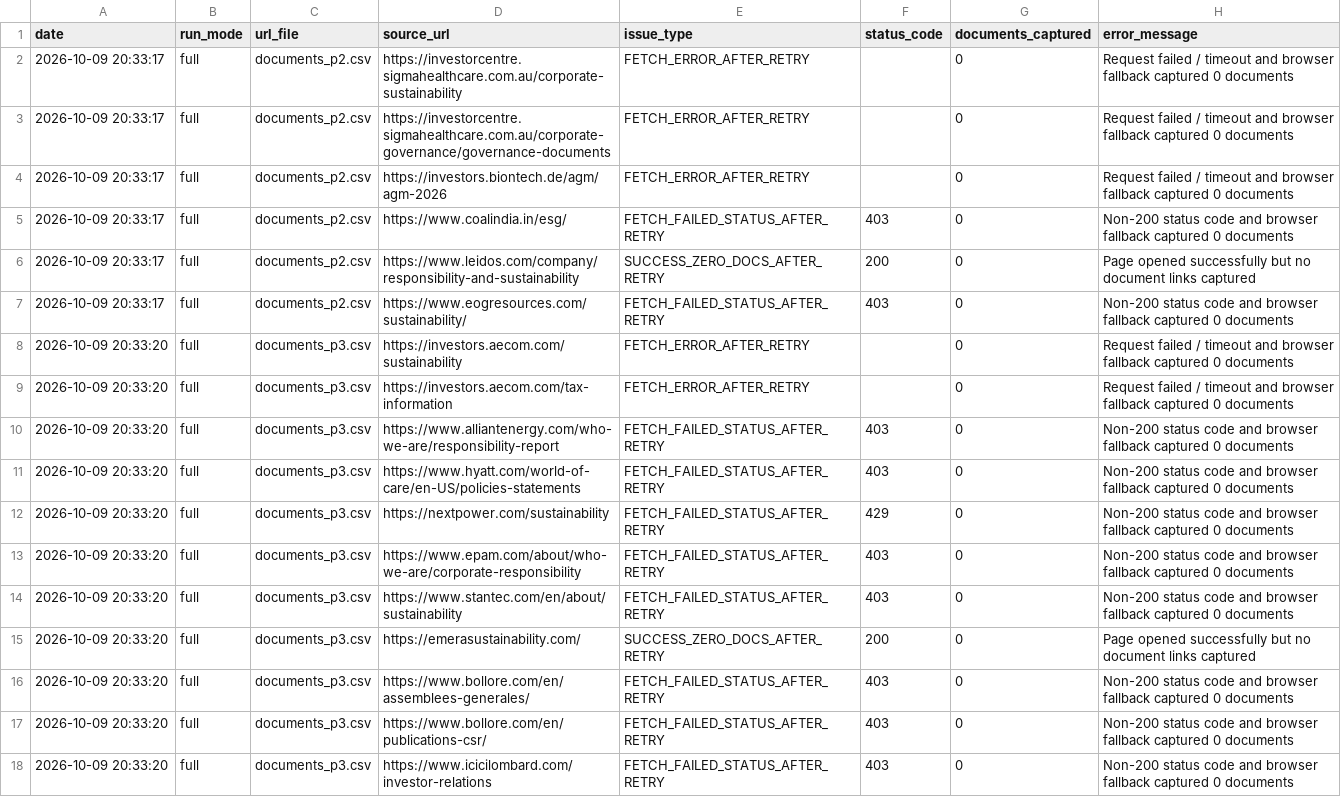
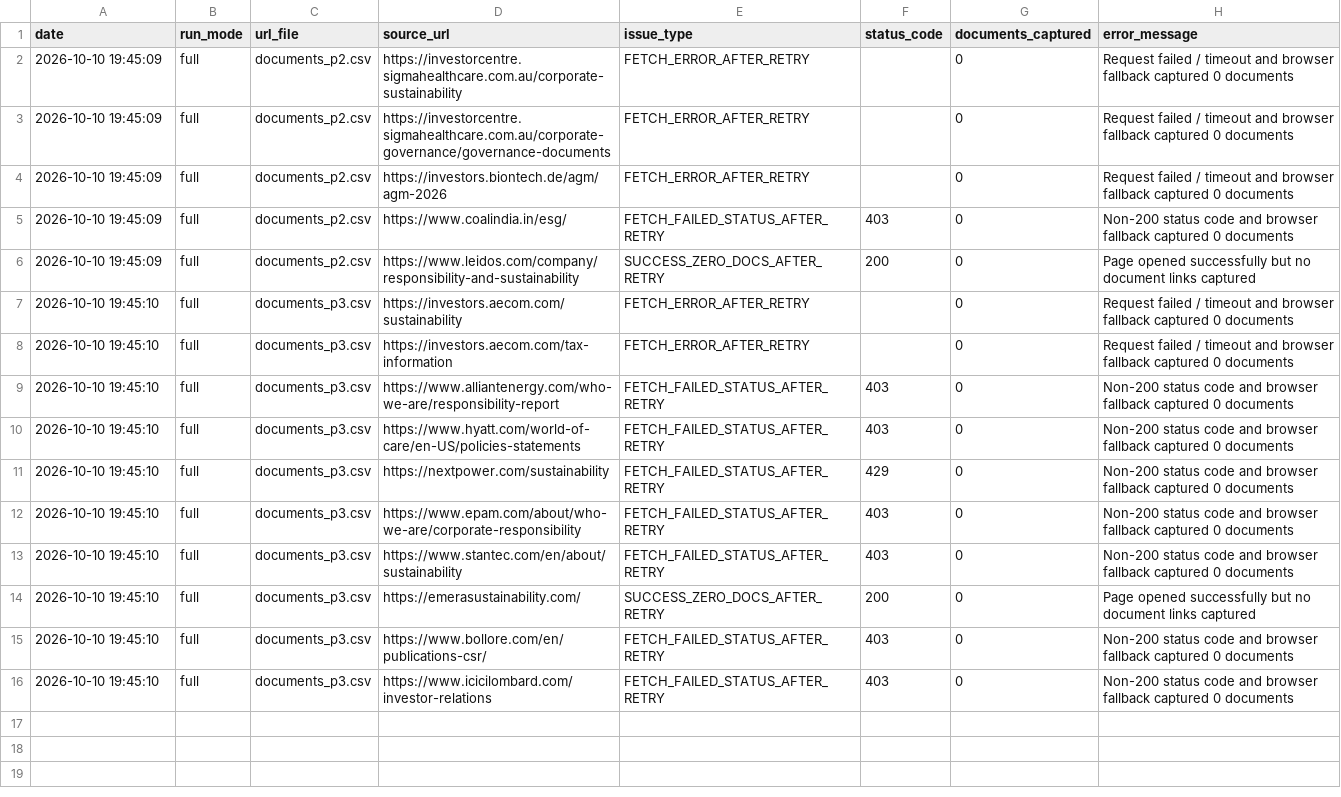
Before and after one commit to Shyam7291/document-monitor, a CSV file: capture_issues_p2_p3_latest.csv, drawn as a sheet; removed rows and columns are numbered as before the commit, all else as after; the diff names each change by its address in the sheet, - before the commit and + after, or states it on an @@ line.

```diff
--- a/capture_issues_p2_p3_latest.csv
+++ b/capture_issues_p2_p3_latest.csv
-A2:A6 (date): 2026-10-09 20:33:17
+A2:A6 (date): 2026-10-10 19:45:09
-row 7: 2026-10-09 20:33:17 | full | documents_p2.csv | https://www.eogresources.com/sustainability/ | FETCH_FAILED_STATUS_AFTER_RETRY | 403 | 0 | Non-200 status code and browser fallback captured 0 documents
-A7:A14 (date): 2026-10-09 20:33:20
+A7:A14 (date): 2026-10-10 19:45:10
-row 16: 2026-10-09 20:33:20 | full | documents_p3.csv | https://www.bollore.com/en/assemblees-generales/ | FETCH_FAILED_STATUS_AFTER_RETRY | 403 | 0 | Non-200 status code and browser fallback captured 0 documents
-A15:A16 (date): 2026-10-09 20:33:20
+A15:A16 (date): 2026-10-10 19:45:10
```
Also changed, not shown: run_summary_master.csv, 3 other files.
